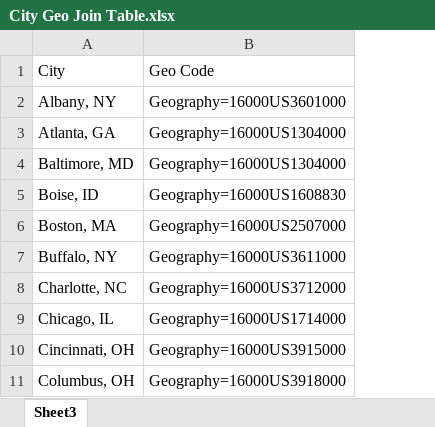
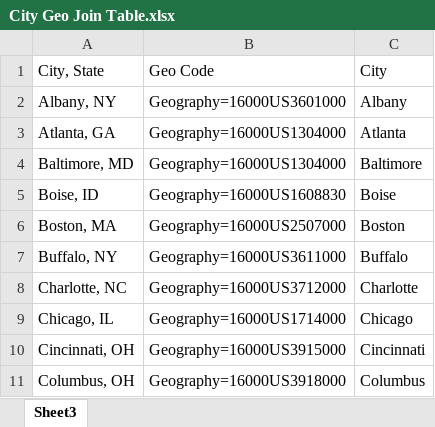
Before and after one commit to lauragtz/project_one, an Excel workbook: Resources/City Geo Join Table.xlsx, sheet Sheet3, drawn as a sheet; only a part is shown; values as stored, in another font and other column widths than the file's, no borders; the diff names each change by its address in the sheet, - before the commit and + after, or states it on an @@ line.

```diff
--- a/Resources/City Geo Join Table.xlsx (sheet Sheet3)
+++ b/Resources/City Geo Join Table.xlsx (sheet Sheet3)
+column C, rows 1-11: City | Albany | Atlanta | Baltimore | Boise | Boston | Buffalo | Charlotte | Chicago | Cincinnati | Columbus
-A1: City
+A1: City, State
```
Also changed, not shown: 2 other files.
